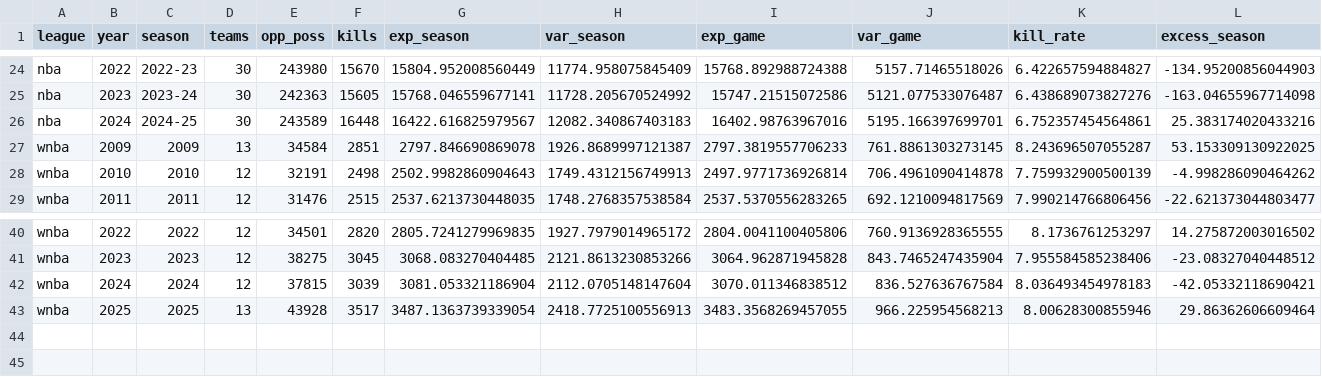
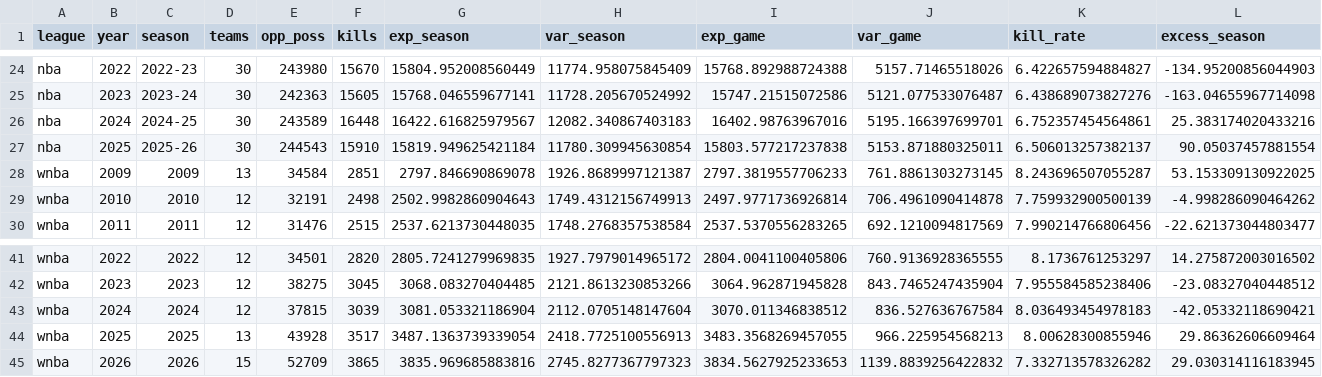
Before and after one commit to ismayc/kills-study, a CSV file: output/league_seasons_r.csv, drawn as a sheet; only a part is shown, gaps mark what is left out; rows hold the shown columns only; the diff names each change by its address in the sheet, - before the commit and + after, or states it on an @@ line.

```diff
--- a/output/league_seasons_r.csv
+++ b/output/league_seasons_r.csv
+row 27: nba | 2025 | 2025-26 | 30 | 244543 | 15910 | 15819.949625421184 | 11780.309945630854 | 15803.577217237838 | 5153.871880325011 | 6.506013257382137 | 90.05037457881554
+row 45: wnba | 2026 | 2026 | 15 | 52709 | 3865 | 3835.969685883816 | 2745.8277367797323 | 3834.5627925233653 | 1139.8839256422832 | 7.332713578326282 | 29.030314116183945
```
Also changed, not shown: output/league_seasons.csv, output/season_records.csv, 31 other files.
